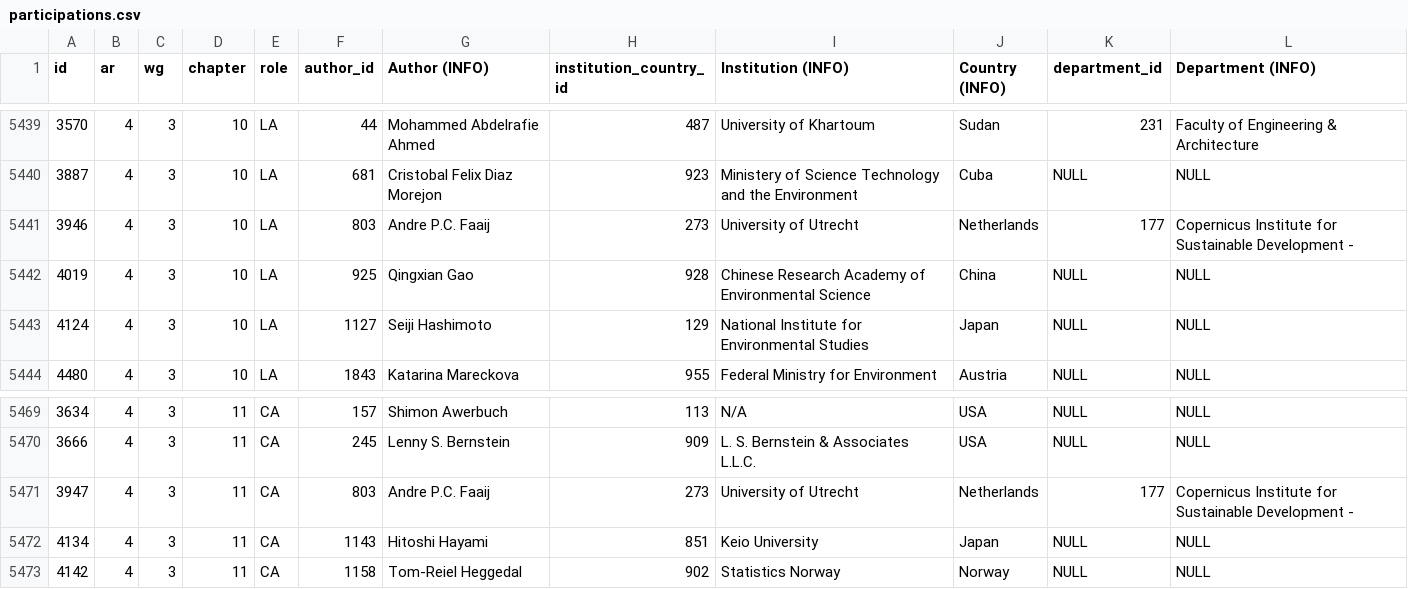
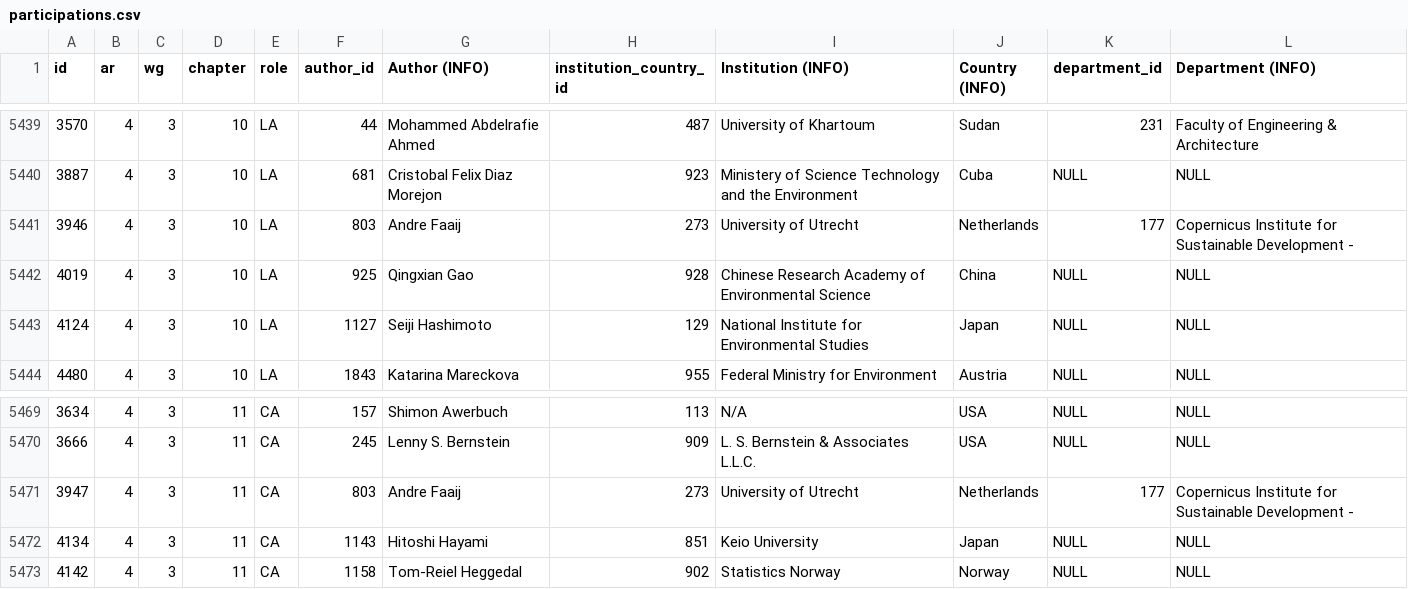
Before and after one commit to eric-brechemier/ipcc-database, a CSV file: data/participations.csv, drawn as a sheet; only a part is shown, gaps mark what is left out.

Commit message:
Rename author 'Andre P.C. Faaij' to 'Andre Faaij'
This author has two participations in AR4 WG3 Ch10 and Ch11.
In both, I found the name 'Andre Faaij':
http://www.ipcc.ch/publications_and_data/ar4/wg3/en/ch10.html
http://www.ipcc.ch/publications_and_data/ar4/wg3/en/ch11.html

This name appears in AR5.

```diff
--- a/data/participations.csv
+++ b/data/participations.csv
@@ -5440,3 +5440,3 @@ id,ar,wg,chapter,role,author_id,Author (INFO),institution_country_id,Institution
 3887,4,3,10,LA,681,Cristobal Felix Diaz Morejon,923,Ministery of Science Technology and the Environment,Cuba,NULL,NULL
-3946,4,3,10,LA,803,Andre P.C. Faaij,273,University of Utrecht,Netherlands,177,Copernicus Institute for Sustainable Development -
+3946,4,3,10,LA,803,Andre Faaij,273,University of Utrecht,Netherlands,177,Copernicus Institute for Sustainable Development -
 4019,4,3,10,LA,925,Qingxian Gao,928,Chinese Research Academy of Environmental Science,China,NULL,NULL
@@ -5470,3 +5470,3 @@ id,ar,wg,chapter,role,author_id,Author (INFO),institution_country_id,Institution
 3666,4,3,11,CA,245,Lenny S. Bernstein,909,L. S. Bernstein & Associates L.L.C.,USA,NULL,NULL
-3947,4,3,11,CA,803,Andre P.C. Faaij,273,University of Utrecht,Netherlands,177,Copernicus Institute for Sustainable Development -
+3947,4,3,11,CA,803,Andre Faaij,273,University of Utrecht,Netherlands,177,Copernicus Institute for Sustainable Development -
 4134,4,3,11,CA,1143,Hitoshi Hayami,851,Keio University,Japan,NULL,NULL
```
Also changed, not shown: data/author_institutions.csv, data/authors.csv, 1 other file.
